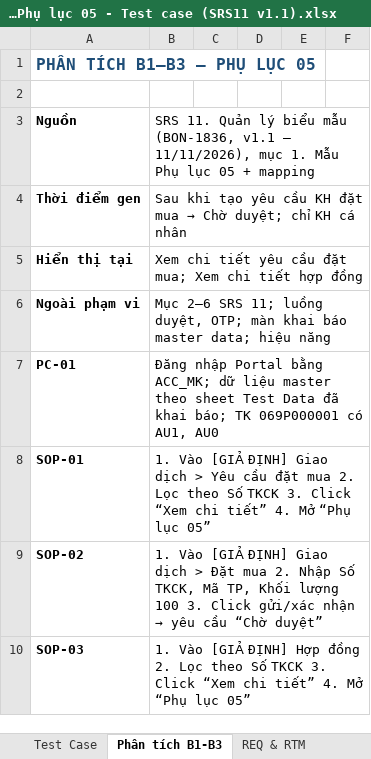
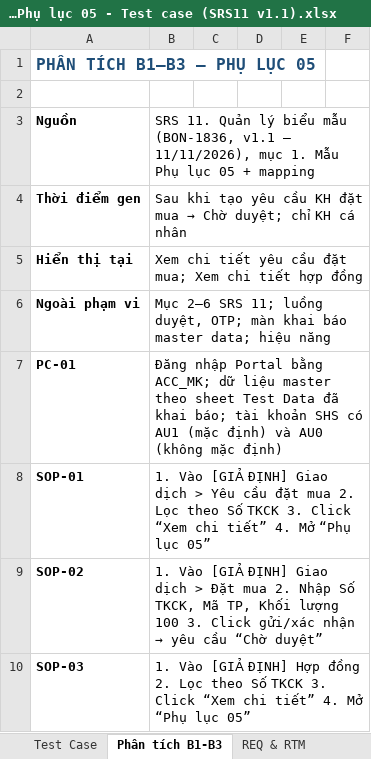
Before and after one commit to superheroshot2100-beep/SHS_document, an Excel workbook: output/SHBond - 2026 - Biểu mẫu Phụ lục 05 - Test case (SRS11 v1.1).xlsx, sheet Phân tích B1-B3, drawn as a sheet; only a part is shown; values as stored, in another font and other column widths than the file's, no borders; the diff names each change by its address in the sheet, - before the commit and + after, or states it on an @@ line.

```diff
--- a/output/SHBond - 2026 - Biểu mẫu Phụ lục 05 - Test case (SRS11 v1.1).xlsx (sheet Phân tích B1-B3)
+++ b/output/SHBond - 2026 - Biểu mẫu Phụ lục 05 - Test case (SRS11 v1.1).xlsx (sheet Phân tích B1-B3)
-B7: …khai báo; TK 069P000001 có AU1, AU0
+B7: …khai báo; tài khoản SHS có AU1 (mặc định) và AU0 (không mặc định)
```
Also changed, not shown: sheet Test Case, sheet Test Data, sheet REQ & RTM, formulas that keep their value, 4 other files.
